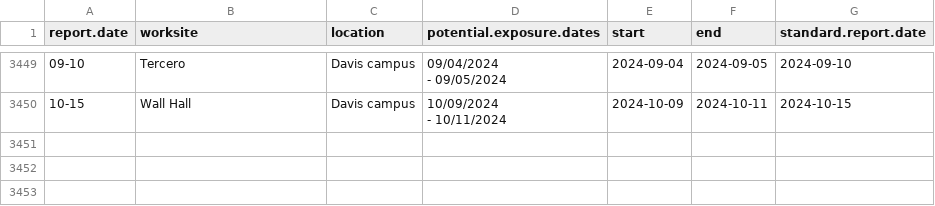
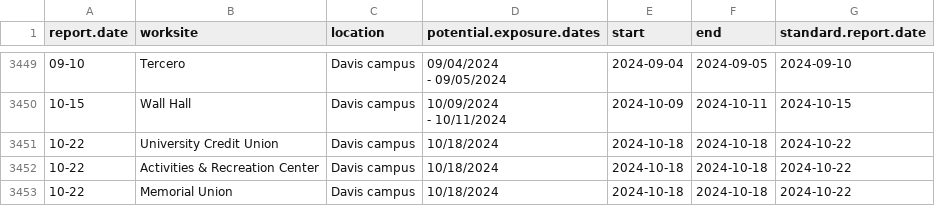
Before and after one commit to datalab-dev/covid_worksite_exposure, a CSV file: data/exposures.csv, drawn as a sheet; only a part is shown, gaps mark what is left out.

```diff
--- a/data/exposures.csv
+++ b/data/exposures.csv
@@ -4201 +4201,4 @@
  - 10/11/2024","2024-10-09","2024-10-11","2024-10-15"
+"10-22","University Credit Union","Davis campus","10/18/2024","2024-10-18","2024-10-18","2024-10-22"
+"10-22","Activities & Recreation Center","Davis campus","10/18/2024","2024-10-18","2024-10-18","2024-10-22"
+"10-22","Memorial Union","Davis campus","10/18/2024","2024-10-18","2024-10-18","2024-10-22"
```
Also changed, not shown: data/unmatched_buildings.csv, 2 other files.
